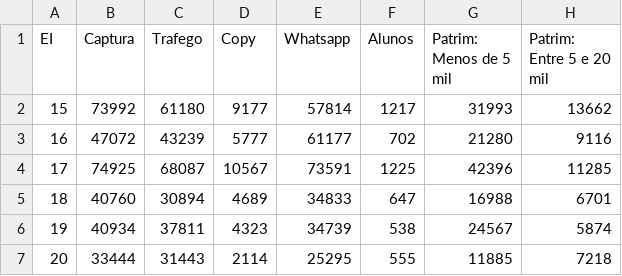
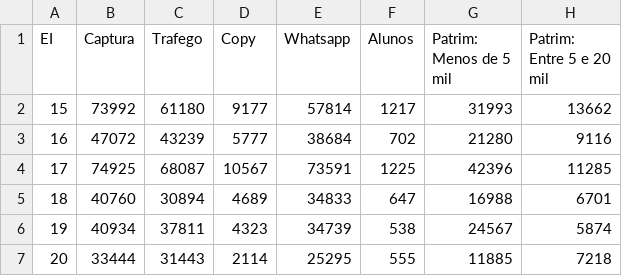
Before and after one commit to simplaInvest/simplainvest, a CSV file: Métricas_EI - Dados.csv, drawn as a sheet; only a part is shown; the diff names each change by its address in the sheet, - before the commit and + after, or states it on an @@ line.

Commit message:
corrigindo uma info errada

```diff
--- a/Métricas_EI - Dados.csv
+++ b/Métricas_EI - Dados.csv
-E3 (Whatsapp): 61177
+E3 (Whatsapp): 38684
```
